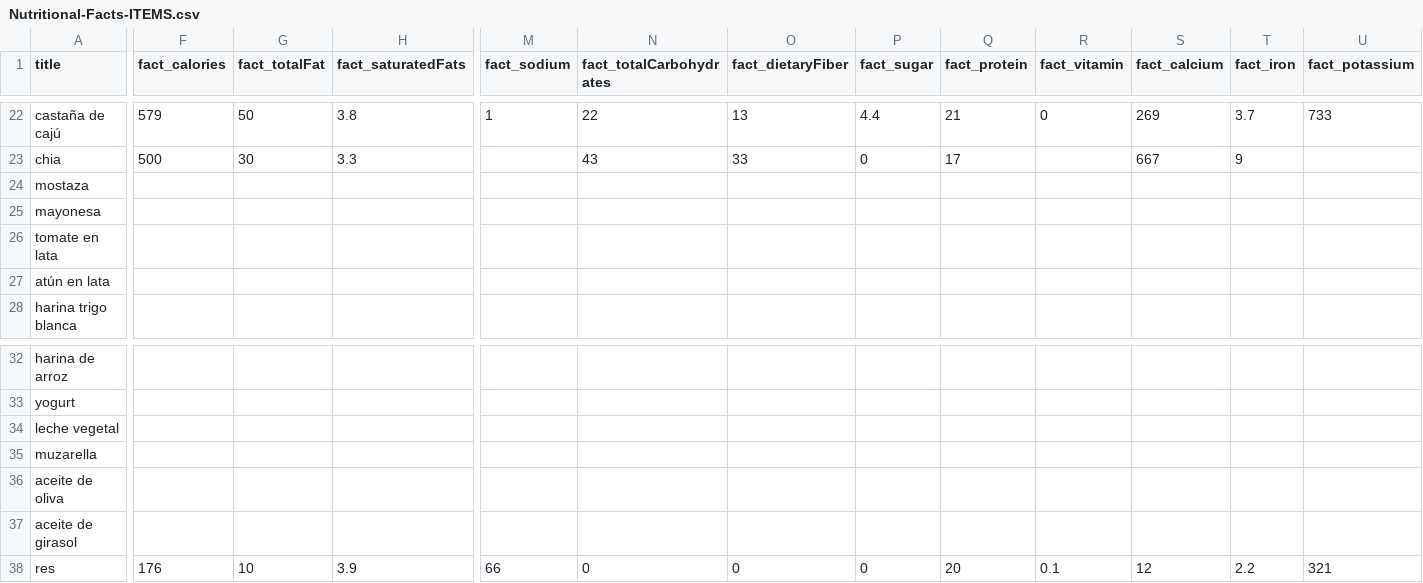
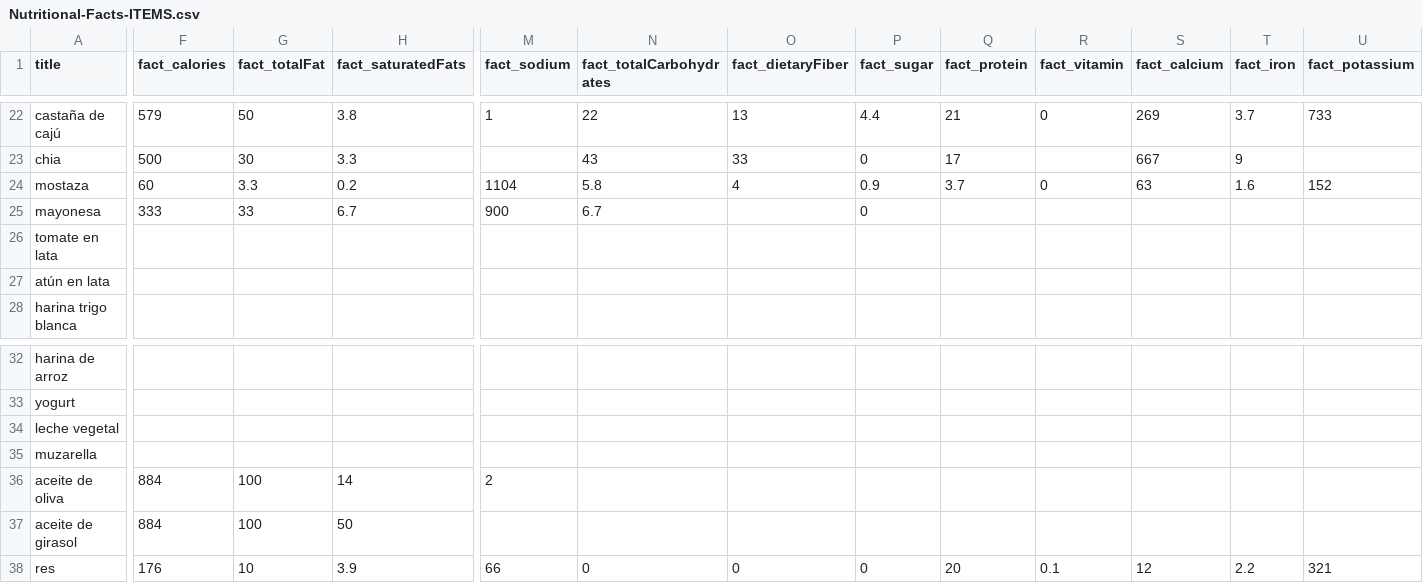
Before and after one commit to pablozadro/core-api, a CSV file: data/Nutritional-Facts-ITEMS.csv, drawn as a sheet; only a part is shown, gaps mark what is left out; the diff covers the shown part only; the diff names each change by its address in the sheet, - before the commit and + after, or states it on an @@ line.

Commit message:
Update csv

```diff
--- a/data/Nutritional-Facts-ITEMS.csv
+++ b/data/Nutritional-Facts-ITEMS.csv
-F24 (fact_calories): (empty)
+F24 (fact_calories): 60
-G24 (fact_totalFat): (empty)
+G24 (fact_totalFat): 3.3
-H24 (fact_saturatedFats): (empty)
+H24 (fact_saturatedFats): 0.2
-M24 (fact_sodium): (empty)
+M24 (fact_sodium): 1104
-N24 (fact_totalCarbohydrates): (empty)
+N24 (fact_totalCarbohydrates): 5.8
-O24 (fact_dietaryFiber): (empty)
+O24 (fact_dietaryFiber): 4
-P24 (fact_sugar): (empty)
+P24 (fact_sugar): 0.9
-Q24 (fact_protein): (empty)
+Q24 (fact_protein): 3.7
-R24 (fact_vitamin): (empty)
+R24 (fact_vitamin): 0
-S24 (fact_calcium): (empty)
+S24 (fact_calcium): 63
-T24 (fact_iron): (empty)
+T24 (fact_iron): 1.6
-U24 (fact_potassium): (empty)
+U24 (fact_potassium): 152
-F25 (fact_calories): (empty)
+F25 (fact_calories): 333
-G25 (fact_totalFat): (empty)
+G25 (fact_totalFat): 33
-H25 (fact_saturatedFats): (empty)
+H25 (fact_saturatedFats): 6.7
-M25 (fact_sodium): (empty)
+M25 (fact_sodium): 900
-N25 (fact_totalCarbohydrates): (empty)
+N25 (fact_totalCarbohydrates): 6.7
-P25 (fact_sugar): (empty)
+P25 (fact_sugar): 0
-F36:F37 (fact_calories): (empty)
+F36:F37 (fact_calories): 884
-G36:G37 (fact_totalFat): (empty)
+G36:G37 (fact_totalFat): 100
-H36 (fact_saturatedFats): (empty)
+H36 (fact_saturatedFats): 14
-M36 (fact_sodium): (empty)
+M36 (fact_sodium): 2
-H37 (fact_saturatedFats): (empty)
+H37 (fact_saturatedFats): 50
```
Also changed, not shown: 2 edited cells elsewhere in this file.
